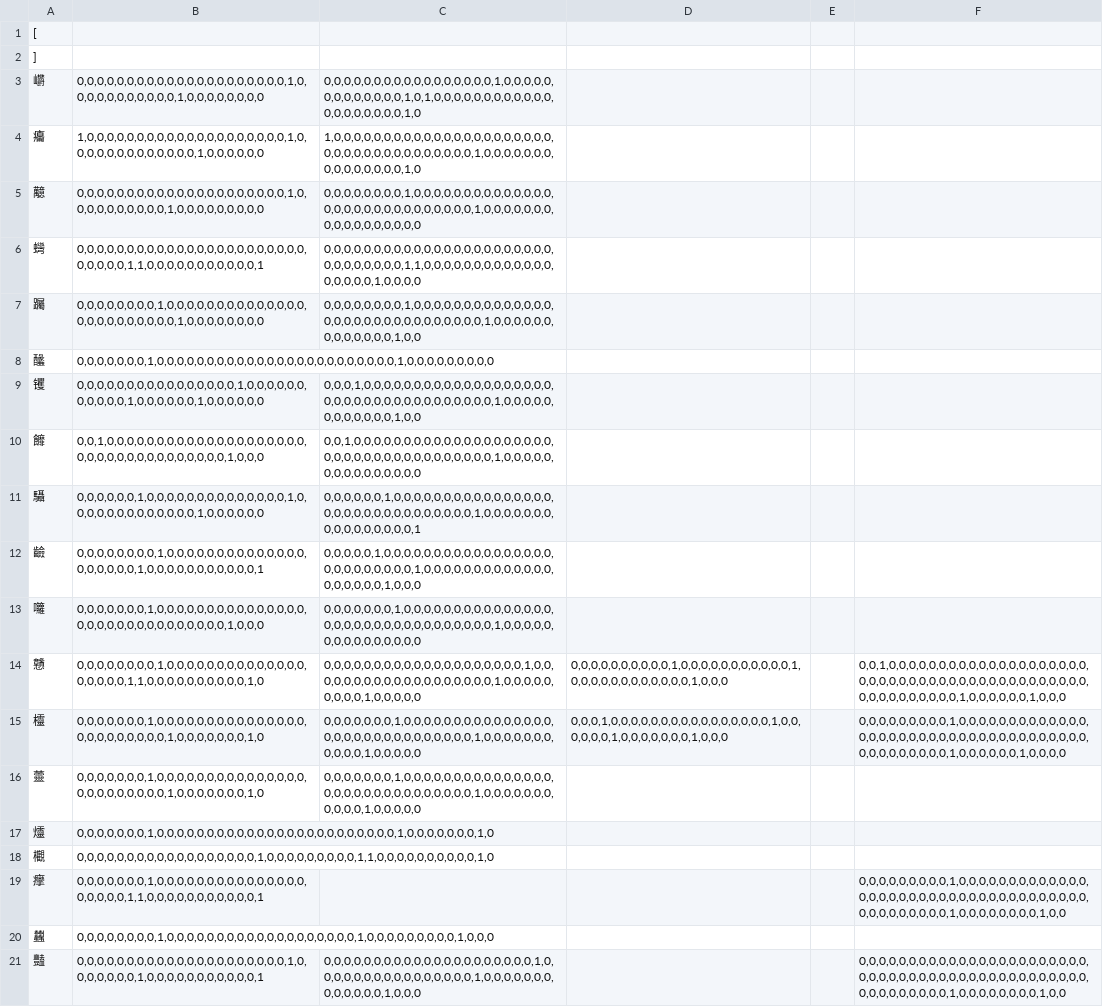
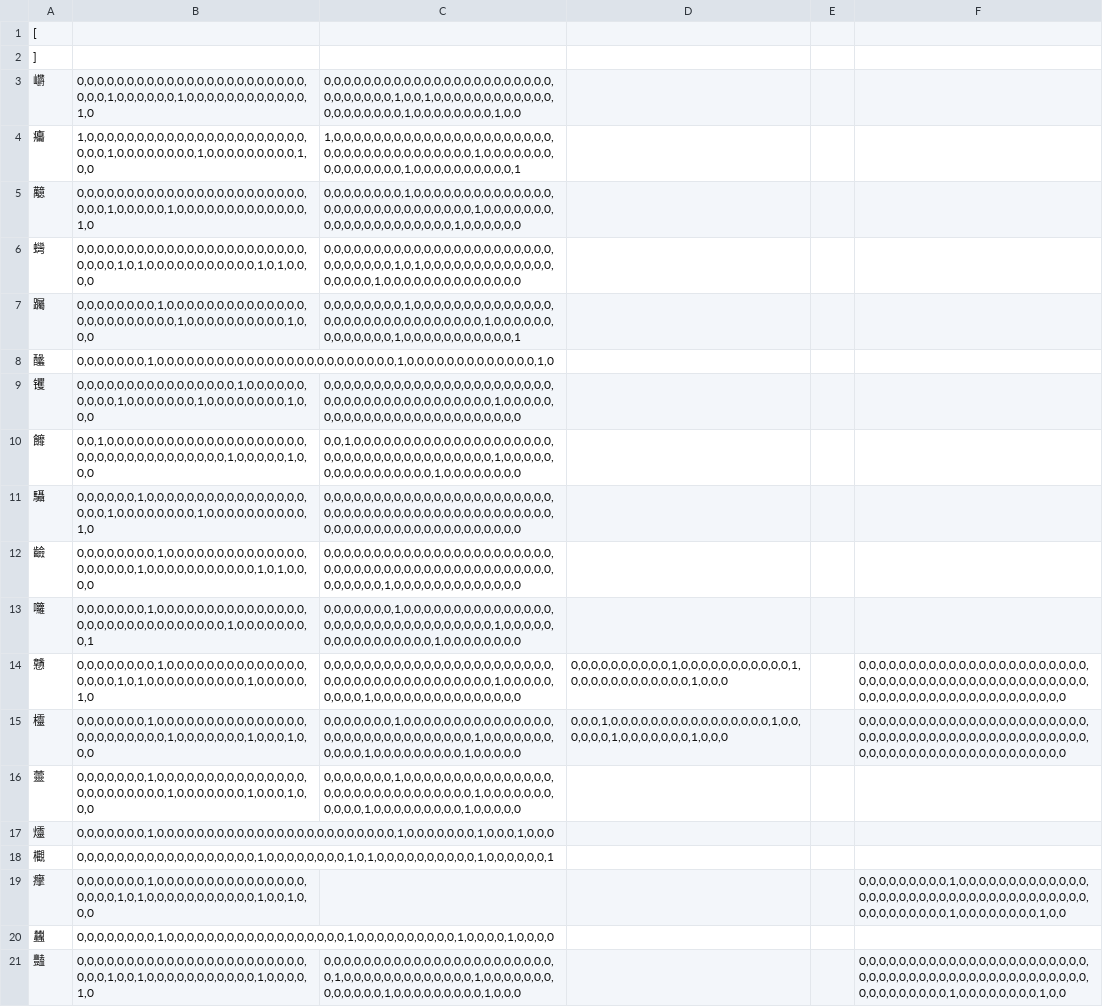
Before and after one commit to tayashigenori/dictionary, a CSV file: syllable_analyzer/feature_extractor/vector/28.csv, drawn as a sheet; only a part is shown; the diff covers the shown part only; the diff names each change by its address in the sheet, - before the commit and + after, or states it on an @@ line.

```diff
--- a/syllable_analyzer/feature_extractor/vector/28.csv
+++ b/syllable_analyzer/feature_extractor/vector/28.csv
-B3: 0,0,0,0,0,0,0,0,0,0,0,0,0,0,0,0,0,0,0,0,0,1,0,0,0,0,0,0,0,0,0,0,0,1,0,0,0,0,0,0,0,0
+B3: 0,0,0,0,0,0,0,0,0,0,0,0,0,0,0,0,0,0,0,0,0,0,0,0,0,0,1,0,0,0,0,0,0,1,0,0,0,0,0,0,0,0,0,0,0,0,1,0
-C3: 0,0,0,0,0,0,0,0,0,0,0,0,0,0,0,0,0,1,0,0,0,0,0,0,0,0,0,0,0,0,0,1,0,1,0,0,0,0,0,0,0,0,0,0,0,0,0,0,0,0,0,0,0,0,1,0
+C3: 0,0,0,0,0,0,0,0,0,0,0,0,0,0,0,0,0,0,0,0,0,0,0,0,0,0,0,0,0,0,1,0,0,1,0,0,0,0,0,0,0,0,0,0,0,0,0,0,0,0,0,0,0,0,1,0,0,0,0,0,0,0,0,1,0,0
-B4: 1,0,0,0,0,0,0,0,0,0,0,0,0,0,0,0,0,0,0,0,0,1,0,0,0,0,0,0,0,0,0,0,0,0,0,1,0,0,0,0,0,0
+B4: 1,0,0,0,0,0,0,0,0,0,0,0,0,0,0,0,0,0,0,0,0,0,0,0,0,0,1,0,0,0,0,0,0,0,0,1,0,0,0,0,0,0,0,0,0,1,0,0
-C4: 1,0,0,0,0,0,0,0,0,0,0,0,0,0,0,0,0,0,0,0,0,0,0,0,0,0,0,0,0,0,0,0,0,0,0,0,0,0,1,0,0,0,0,0,0,0,0,0,0,0,0,0,0,0,1,0
+C4: 1,0,0,0,0,0,0,0,0,0,0,0,0,0,0,0,0,0,0,0,0,0,0,0,0,0,0,0,0,0,0,0,0,0,0,0,0,0,1,0,0,0,0,0,0,0,0,0,0,0,0,0,0,0,1,0,0,0,0,0,0,0,0,0,0,1
-B5: 0,0,0,0,0,0,0,0,0,0,0,0,0,0,0,0,0,0,0,0,0,1,0,0,0,0,0,0,0,0,0,0,1,0,0,0,0,0,0,0,0,0
+B5: 0,0,0,0,0,0,0,0,0,0,0,0,0,0,0,0,0,0,0,0,0,0,0,0,0,0,1,0,0,0,0,0,1,0,0,0,0,0,0,0,0,0,0,0,0,0,1,0
-C5: 0,0,0,0,0,0,0,0,1,0,0,0,0,0,0,0,0,0,0,0,0,0,0,0,0,0,0,0,0,0,0,0,0,0,0,0,0,0,1,0,0,0,0,0,0,0,0,0,0,0,0,0,0,0,0,0
+C5: 0,0,0,0,0,0,0,0,1,0,0,0,0,0,0,0,0,0,0,0,0,0,0,0,0,0,0,0,0,0,0,0,0,0,0,0,0,0,1,0,0,0,0,0,0,0,0,0,0,0,0,0,0,0,0,0,0,0,0,1,0,0,0,0,0,0
-B6: 0,0,0,0,0,0,0,0,0,0,0,0,0,0,0,0,0,0,0,0,0,0,0,0,0,0,0,0,1,1,0,0,0,0,0,0,0,0,0,0,0,1
+B6: 0,0,0,0,0,0,0,0,0,0,0,0,0,0,0,0,0,0,0,0,0,0,0,0,0,0,0,1,0,1,0,0,0,0,0,0,0,0,0,0,0,1,0,1,0,0,0,0
-C6: 0,0,0,0,0,0,0,0,0,0,0,0,0,0,0,0,0,0,0,0,0,0,0,0,0,0,0,0,0,0,0,1,1,0,0,0,0,0,0,0,0,0,0,0,0,0,0,0,0,0,0,1,0,0,0,0
+C6: 0,0,0,0,0,0,0,0,0,0,0,0,0,0,0,0,0,0,0,0,0,0,0,0,0,0,0,0,0,0,1,0,1,0,0,0,0,0,0,0,0,0,0,0,0,0,0,0,0,0,0,1,0,0,0,0,0,0,0,0,0,0,0,0,0,0
-B7: 0,0,0,0,0,0,0,0,1,0,0,0,0,0,0,0,0,0,0,0,0,0,0,0,0,0,0,0,0,0,0,0,0,1,0,0,0,0,0,0,0,0
+B7: 0,0,0,0,0,0,0,0,1,0,0,0,0,0,0,0,0,0,0,0,0,0,0,0,0,0,0,0,0,0,0,0,0,1,0,0,0,0,0,0,0,0,0,0,1,0,0,0
-C7: 0,0,0,0,0,0,0,0,1,0,0,0,0,0,0,0,0,0,0,0,0,0,0,0,0,0,0,0,0,0,0,0,0,0,0,0,0,0,0,1,0,0,0,0,0,0,0,0,0,0,0,0,0,1,0,0
+C7: 0,0,0,0,0,0,0,0,1,0,0,0,0,0,0,0,0,0,0,0,0,0,0,0,0,0,0,0,0,0,0,0,0,0,0,0,0,0,0,1,0,0,0,0,0,0,0,0,0,0,0,0,0,1,0,0,0,0,0,0,0,0,0,0,0,1
-B8: 0,0,0,0,0,0,0,1,0,0,0,0,0,0,0,0,0,0,0,0,0,0,0,0,0,0,0,0,0,0,0,0,1,0,0,0,0,0,0,0,0,0
+B8: 0,0,0,0,0,0,0,1,0,0,0,0,0,0,0,0,0,0,0,0,0,0,0,0,0,0,0,0,0,0,0,0,1,0,0,0,0,0,0,0,0,0,0,0,0,0,1,0
-B9: 0,0,0,0,0,0,0,0,0,0,0,0,0,0,0,0,1,0,0,0,0,0,0,0,0,0,0,0,1,0,0,0,0,0,0,1,0,0,0,0,0,0
+B9: 0,0,0,0,0,0,0,0,0,0,0,0,0,0,0,0,1,0,0,0,0,0,0,0,0,0,0,1,0,0,0,0,0,0,0,1,0,0,0,0,0,0,0,0,1,0,0,0
-C9: 0,0,0,1,0,0,0,0,0,0,0,0,0,0,0,0,0,0,0,0,0,0,0,0,0,0,0,0,0,0,0,0,0,0,0,0,0,0,0,0,1,0,0,0,0,0,0,0,0,0,0,0,0,1,0,0
+C9: 0,0,0,0,0,0,0,0,0,0,0,0,0,0,0,0,0,0,0,0,0,0,0,0,0,0,0,0,0,0,0,0,0,0,0,0,0,0,0,0,1,0,0,0,0,0,0,0,0,0,0,0,0,0,0,0,0,0,0,0,0,0,0,0,0,0
-B10: 0,0,1,0,0,0,0,0,0,0,0,0,0,0,0,0,0,0,0,0,0,0,0,0,0,0,0,0,0,0,0,0,0,0,0,0,0,0,1,0,0,0
+B10: 0,0,1,0,0,0,0,0,0,0,0,0,0,0,0,0,0,0,0,0,0,0,0,0,0,0,0,0,0,0,0,0,0,0,0,0,0,0,1,0,0,0,0,0,1,0,0,0
-C10: 0,0,1,0,0,0,0,0,0,0,0,0,0,0,0,0,0,0,0,0,0,0,0,0,0,0,0,0,0,0,0,0,0,0,0,0,0,0,0,0,1,0,0,0,0,0,0,0,0,0,0,0,0,0,0,0
+C10: 0,0,1,0,0,0,0,0,0,0,0,0,0,0,0,0,0,0,0,0,0,0,0,0,0,0,0,0,0,0,0,0,0,0,0,0,0,0,0,0,1,0,0,0,0,0,0,0,0,0,0,0,0,0,0,0,0,1,0,0,0,0,0,0,0,0
-B11: 0,0,0,0,0,0,1,0,0,0,0,0,0,0,0,0,0,0,0,0,0,1,0,0,0,0,0,0,0,0,0,0,0,0,0,1,0,0,0,0,0,0
+B11: 0,0,0,0,0,0,1,0,0,0,0,0,0,0,0,0,0,0,0,0,0,0,0,0,0,0,1,0,0,0,0,0,0,0,0,1,0,0,0,0,0,0,0,0,0,0,1,0
-C11: 0,0,0,0,0,0,1,0,0,0,0,0,0,0,0,0,0,0,0,0,0,0,0,0,0,0,0,0,0,0,0,0,0,0,0,0,0,0,1,0,0,0,0,0,0,0,0,0,0,0,0,0,0,0,0,1
+C11: 0,0,0,0,0,0,0,0,0,0,0,0,0,0,0,0,0,0,0,0,0,0,0,0,0,0,0,0,0,0,0,0,0,0,0,0,0,0,0,0,0,0,0,0,0,0,0,0,0,0,0,0,0,0,0,0,0,0,0,0,0,0,0,0,0,0
-B12: 0,0,0,0,0,0,0,0,1,0,0,0,0,0,0,0,0,0,0,0,0,0,0,0,0,0,0,0,0,1,0,0,0,0,0,0,0,0,0,0,0,1
+B12: 0,0,0,0,0,0,0,0,1,0,0,0,0,0,0,0,0,0,0,0,0,0,0,0,0,0,0,0,0,1,0,0,0,0,0,0,0,0,0,0,0,1,0,1,0,0,0,0
-C12: 0,0,0,0,0,1,0,0,0,0,0,0,0,0,0,0,0,0,0,0,0,0,0,0,0,0,0,0,0,0,0,0,1,0,0,0,0,0,0,0,0,0,0,0,0,0,0,0,0,0,0,0,1,0,0,0
+C12: 0,0,0,0,0,0,0,0,0,0,0,0,0,0,0,0,0,0,0,0,0,0,0,0,0,0,0,0,0,0,0,0,0,0,0,0,0,0,0,0,0,0,0,0,0,0,0,0,0,0,0,0,1,0,0,0,0,0,0,0,0,0,0,0,0,0
-B13: 0,0,0,0,0,0,0,1,0,0,0,0,0,0,0,0,0,0,0,0,0,0,0,0,0,0,0,0,0,0,0,0,0,0,0,0,0,0,1,0,0,0
+B13: 0,0,0,0,0,0,0,1,0,0,0,0,0,0,0,0,0,0,0,0,0,0,0,0,0,0,0,0,0,0,0,0,0,0,0,0,0,0,1,0,0,0,0,0,0,0,0,1
-C13: 0,0,0,0,0,0,0,1,0,0,0,0,0,0,0,0,0,0,0,0,0,0,0,0,0,0,0,0,0,0,0,0,0,0,0,0,0,0,0,0,1,0,0,0,0,0,0,0,0,0,0,0,0,0,0,0
+C13: 0,0,0,0,0,0,0,1,0,0,0,0,0,0,0,0,0,0,0,0,0,0,0,0,0,0,0,0,0,0,0,0,0,0,0,0,0,0,0,0,1,0,0,0,0,0,0,0,0,0,0,0,0,0,0,0,0,1,0,0,0,0,0,0,0,0
-B14: 0,0,0,0,0,0,0,0,1,0,0,0,0,0,0,0,0,0,0,0,0,0,0,0,0,0,0,0,1,1,0,0,0,0,0,0,0,0,0,0,1,0
+B14: 0,0,0,0,0,0,0,0,1,0,0,0,0,0,0,0,0,0,0,0,0,0,0,0,0,0,0,1,0,1,0,0,0,0,0,0,0,0,0,0,1,0,0,0,0,0,1,0
-C14: 0,0,0,0,0,0,0,0,0,0,0,0,0,0,0,0,0,0,0,0,1,0,0,0,0,0,0,0,0,0,0,0,0,0,0,0,0,0,0,0,1,0,0,0,0,0,0,0,0,0,1,0,0,0,0,0
+C14: 0,0,0,0,0,0,0,0,0,0,0,0,0,0,0,0,0,0,0,0,0,0,0,0,0,0,0,0,0,0,0,0,0,0,0,0,0,0,0,0,1,0,0,0,0,0,0,0,0,0,1,0,0,0,0,0,0,0,0,0,0,0,0,0,0,0
-F14: 0,0,1,0,0,0,0,0,0,0,0,0,0,0,0,0,0,0,0,0,0,0,0,0,0,0,0,0,0,0,0,0,0,0,0,0,0,0,0,0,0,0,0,0,0,0,0,0,0,0,0,0,0,0,0,0,1,0,0,0,0,0,0,1,0,0,0
+F14: 0,0,0,0,0,0,0,0,0,0,0,0,0,0,0,0,0,0,0,0,0,0,0,0,0,0,0,0,0,0,0,0,0,0,0,0,0,0,0,0,0,0,0,0,0,0,0,0,0,0,0,0,0,0,0,0,0,0,0,0,0,0,0,0,0,0,0
-B15:B17: 0,0,0,0,0,0,0,1,0,0,0,0,0,0,0,0,0,0,0,0,0,0,0,0,0,0,0,0,0,0,0,0,1,0,0,0,0,0,0,0,1,0
+B15:B17: 0,0,0,0,0,0,0,1,0,0,0,0,0,0,0,0,0,0,0,0,0,0,0,0,0,0,0,0,0,0,0,0,1,0,0,0,0,0,0,0,1,0,0,0,1,0,0,0
-C15:C16: 0,0,0,0,0,0,0,1,0,0,0,0,0,0,0,0,0,0,0,0,0,0,0,0,0,0,0,0,0,0,0,0,0,0,0,0,0,0,1,0,0,0,0,0,0,0,0,0,0,0,1,0,0,0,0,0
+C15:C16: 0,0,0,0,0,0,0,1,0,0,0,0,0,0,0,0,0,0,0,0,0,0,0,0,0,0,0,0,0,0,0,0,0,0,0,0,0,0,1,0,0,0,0,0,0,0,0,0,0,0,1,0,0,0,0,0,0,0,0,0,1,0,0,0,0,0
-F15: 0,0,0,0,0,0,0,0,0,1,0,0,0,0,0,0,0,0,0,0,0,0,0,0,0,0,0,0,0,0,0,0,0,0,0,0,0,0,0,0,0,0,0,0,0,0,0,0,0,0,0,0,0,0,0,1,0,0,0,0,0,0,1,0,0,0,0
+F15: 0,0,0,0,0,0,0,0,0,0,0,0,0,0,0,0,0,0,0,0,0,0,0,0,0,0,0,0,0,0,0,0,0,0,0,0,0,0,0,0,0,0,0,0,0,0,0,0,0,0,0,0,0,0,0,0,0,0,0,0,0,0,0,0,0,0,0
-B18: 0,0,0,0,0,0,0,0,0,0,0,0,0,0,0,0,0,0,1,0,0,0,0,0,0,0,0,0,1,1,0,0,0,0,0,0,0,0,0,0,1,0
+B18: 0,0,0,0,0,0,0,0,0,0,0,0,0,0,0,0,0,0,1,0,0,0,0,0,0,0,0,1,0,1,0,0,0,0,0,0,0,0,0,0,1,0,0,0,0,0,0,1
-B19: 0,0,0,0,0,0,0,1,0,0,0,0,0,0,0,0,0,0,0,0,0,0,0,0,0,0,0,0,1,1,0,0,0,0,0,0,0,0,0,0,0,1
+B19: 0,0,0,0,0,0,0,1,0,0,0,0,0,0,0,0,0,0,0,0,0,0,0,0,0,0,0,1,0,1,0,0,0,0,0,0,0,0,0,0,0,1,0,0,1,0,0,0
-B20: 0,0,0,0,0,0,0,0,1,0,0,0,0,0,0,0,0,0,0,0,0,0,0,0,0,0,0,0,1,0,0,0,0,0,0,0,0,0,1,0,0,0
+B20: 0,0,0,0,0,0,0,0,1,0,0,0,0,0,0,0,0,0,0,0,0,0,0,0,0,0,0,1,0,0,0,0,0,0,0,0,0,0,1,0,0,0,0,1,0,0,0,0
-B21: 0,0,0,0,0,0,0,0,0,0,0,0,0,0,0,0,0,0,0,0,0,1,0,0,0,0,0,0,0,1,0,0,0,0,0,0,0,0,0,0,0,1
+B21: 0,0,0,0,0,0,0,0,0,0,0,0,0,0,0,0,0,0,0,0,0,0,0,0,0,0,1,0,0,1,0,0,0,0,0,0,0,0,0,0,0,1,0,0,0,0,1,0
-C21: 0,0,0,0,0,0,0,0,0,0,0,0,0,0,0,0,0,0,0,0,0,1,0,0,0,0,0,0,0,0,0,0,0,0,0,0,0,0,1,0,0,0,0,0,0,0,0,0,0,0,0,0,1,0,0,0
+C21: 0,0,0,0,0,0,0,0,0,0,0,0,0,0,0,0,0,0,0,0,0,0,0,0,1,0,0,0,0,0,0,0,0,0,0,0,0,0,1,0,0,0,0,0,0,0,0,0,0,0,0,0,1,0,0,0,0,0,0,0,0,0,1,0,0,0
```
Also changed, not shown: 29 edited cells elsewhere in this file, syllable_analyzer/feature_extractor/vector/2.csv, syllable_analyzer/feature_extractor/vector/25.csv, 26 other files.
